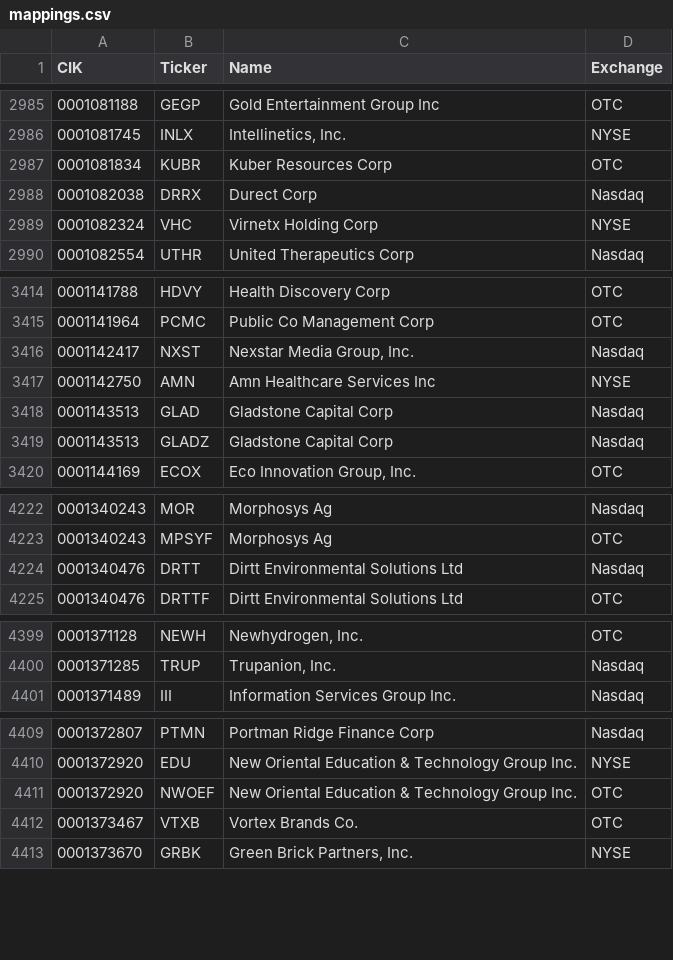
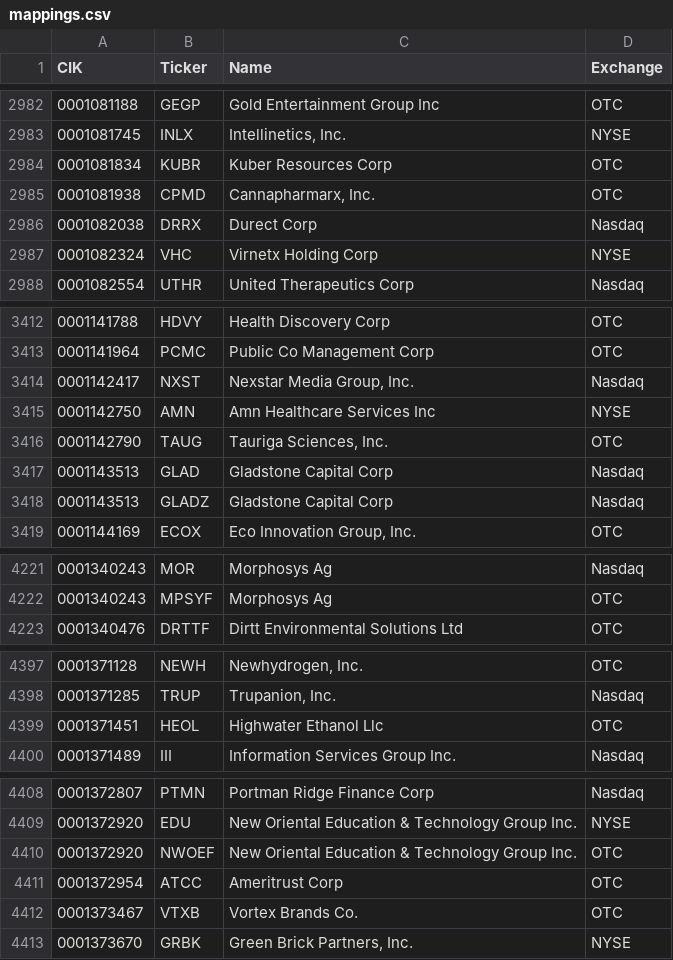
Before and after one commit to jadchaar/sec-cik-mapper, a CSV file: mappings/stocks/mappings.csv, drawn as a sheet; only a part is shown, gaps mark what is left out; the diff covers the shown part only.

```diff
--- a/mappings/stocks/mappings.csv
+++ b/mappings/stocks/mappings.csv
@@ -2987,2 +2984,3 @@ CIK,Ticker,Name,Exchange
 0001081834,KUBR,Kuber Resources Corp,OTC
+0001081938,CPMD,"Cannapharmarx, Inc.",OTC
 0001082038,DRRX,Durect Corp,Nasdaq
@@ -3417,2 +3415,3 @@ CIK,Ticker,Name,Exchange
 0001142750,AMN,Amn Healthcare Services Inc,NYSE
+0001142790,TAUG,"Tauriga Sciences, Inc.",OTC
 0001143513,GLAD,Gladstone Capital Corp,Nasdaq
@@ -4223,3 +4222,2 @@ CIK,Ticker,Name,Exchange
 0001340243,MPSYF,Morphosys Ag,OTC
-0001340476,DRTT,Dirtt Environmental Solutions Ltd,Nasdaq
 0001340476,DRTTF,Dirtt Environmental Solutions Ltd,OTC
@@ -4400,2 +4398,3 @@ CIK,Ticker,Name,Exchange
 0001371285,TRUP,"Trupanion, Inc.",Nasdaq
+0001371451,HEOL,Highwater Ethanol Llc,OTC
 0001371489,III,Information Services Group Inc.,Nasdaq
@@ -4411,2 +4410,3 @@ CIK,Ticker,Name,Exchange
 0001372920,NWOEF,New Oriental Education & Technology Group Inc.,OTC
+0001372954,ATCC,Ameritrust Corp,OTC
 0001373467,VTXB,Vortex Brands Co.,OTC
```
Also changed, not shown: 8 added rows, 8 removed rows and 5 edited cells elsewhere in this file, 8 other files.
